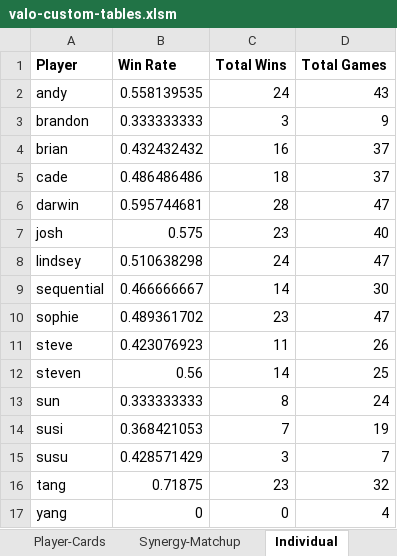
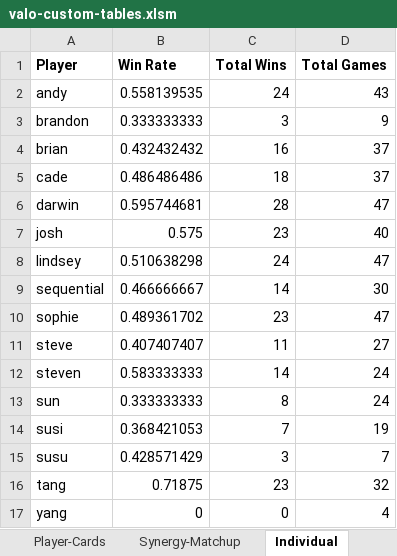
Before and after one commit to candysan7/valorant-customs-stats, an Excel workbook: valo-custom-tables.xlsm, sheet Individual, drawn as a sheet; values as stored, in another font and other column widths than the file's, no borders; the diff names each change by its address in the sheet, - before the commit and + after, or states it on an @@ line.

```diff
--- a/valo-custom-tables.xlsm (sheet Individual)
+++ b/valo-custom-tables.xlsm (sheet Individual)
-B11 (Win Rate): 0.423076923
+B11 (Win Rate): 0.407407407
-D11 (Total Games): 26
+D11 (Total Games): 27
-B12 (Win Rate): 0.56
+B12 (Win Rate): 0.583333333
-D12 (Total Games): 25
+D12 (Total Games): 24
```
Also changed, not shown: sheet Individual Time, sheet Data, sheet Synergy-Matchup, sheet Matchups, sheet Teammate Synergy, sheet Map, 1 other file.
